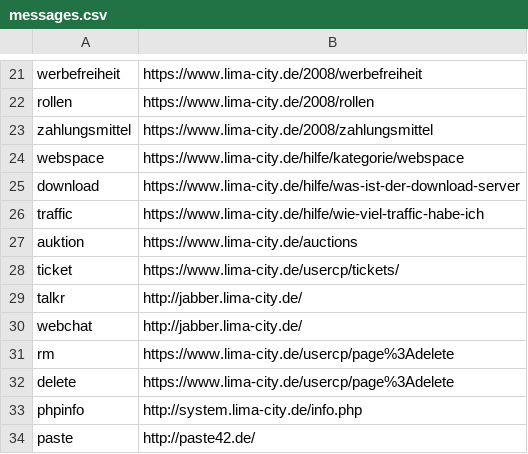
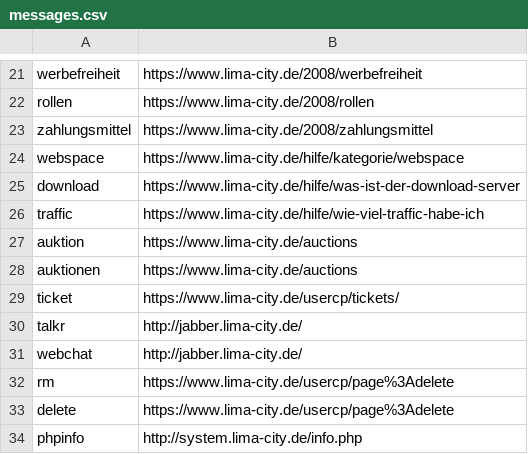
Before and after one commit to hackyourlife/orakel, a CSV file: messages.csv, drawn as a sheet; only a part is shown, gaps mark what is left out; the shorter side is filled out with more unchanged rows; the diff names each change by its address in the sheet, - before the commit and + after, or states it on an @@ line.

Commit message:
new messages

```diff
--- a/messages.csv
+++ b/messages.csv
+row 28: auktionen | https://www.lima-city.de/auctions
```
Also changed, not shown: 1 other file.
